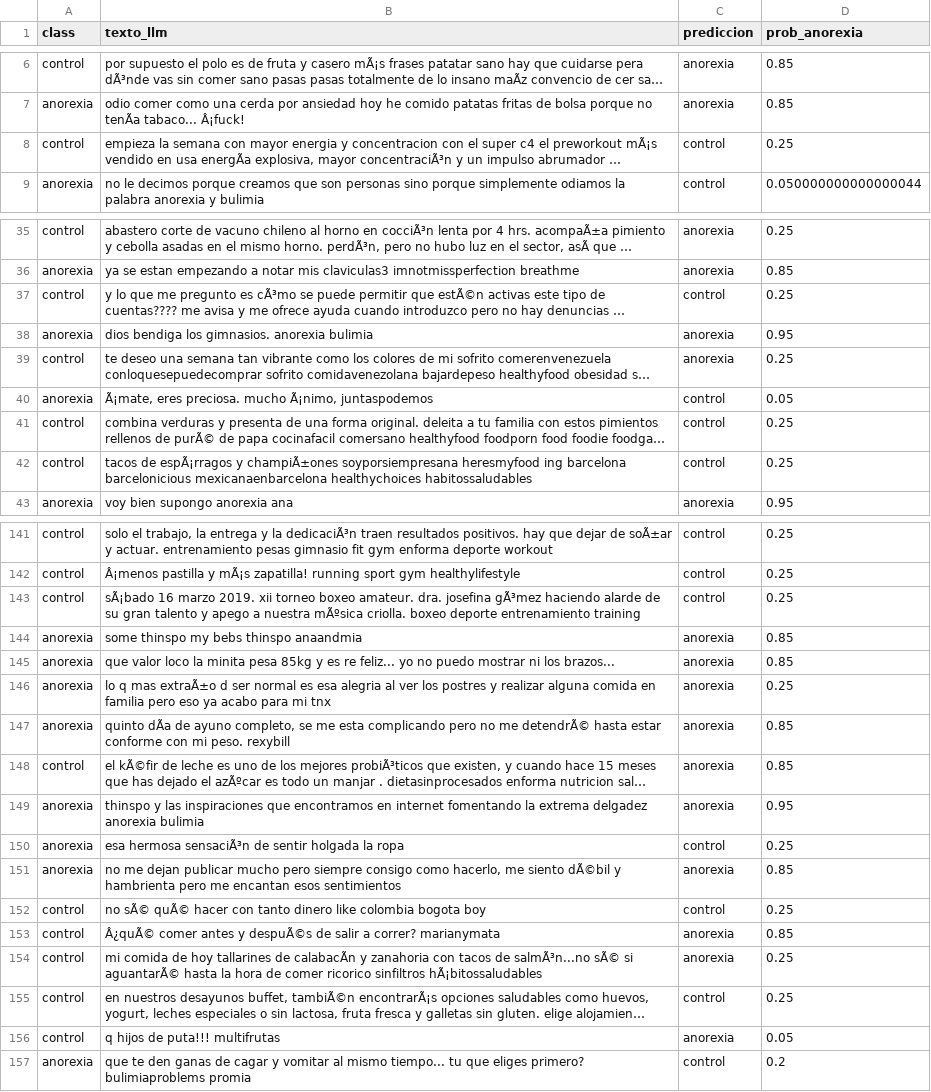
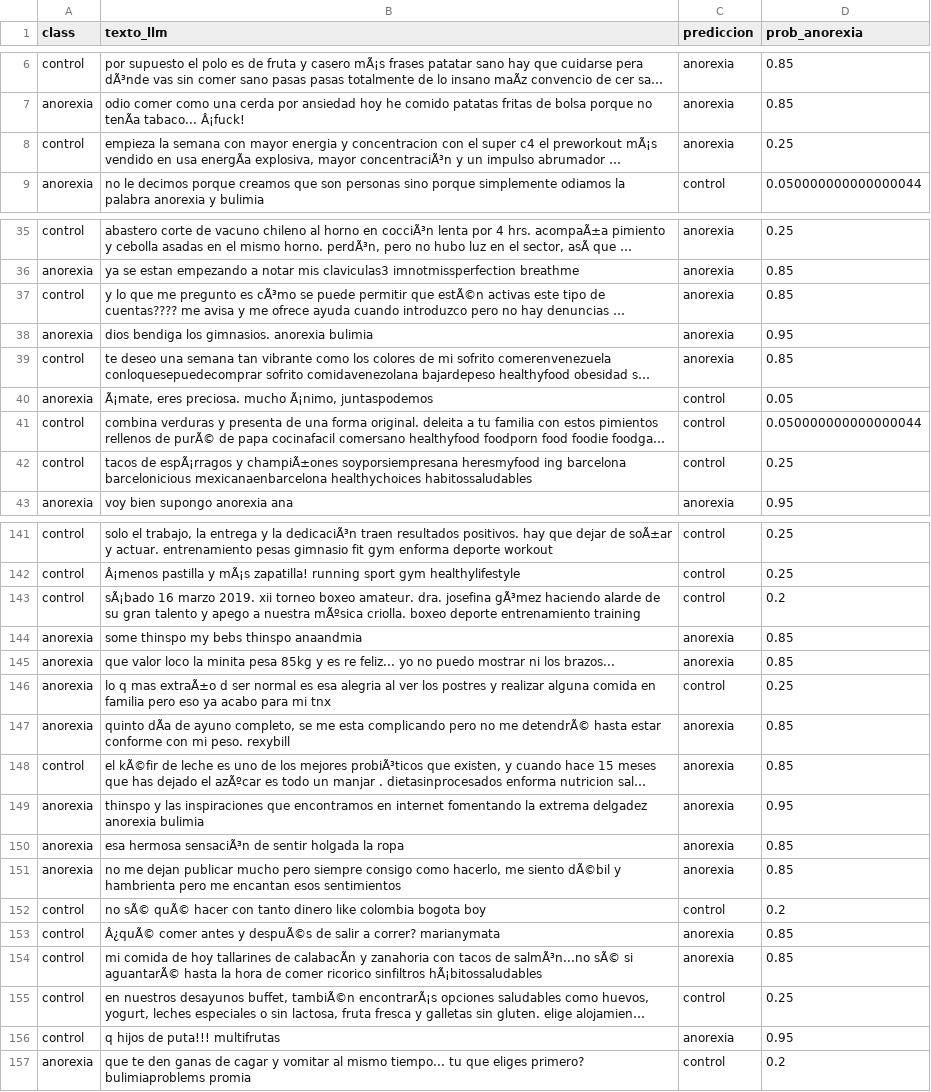
Before and after one commit to Yael-PM/Reto_App_Avanzadas, a CSV file: resultados_zeroshot/few_shot__phi3.csv, drawn as a sheet; only a part is shown, gaps mark what is left out; long unchanged cells end in …; the diff covers the shown part only; the diff names each change by its address in the sheet, - before the commit and + after, or states it on an @@ line.

```diff
--- a/resultados_zeroshot/few_shot__phi3.csv
+++ b/resultados_zeroshot/few_shot__phi3.csv
-C8 (prediccion): control
+C8 (prediccion): anorexia
-C37 (prediccion): control
+C37 (prediccion): anorexia
-D37 (prob_anorexia): 0.25
+D37 (prob_anorexia): 0.85
-D39 (prob_anorexia): 0.25
+D39 (prob_anorexia): 0.85
-D41 (prob_anorexia): 0.25
+D41 (prob_anorexia): 0.050000000000000044
-D143 (prob_anorexia): 0.25
+D143 (prob_anorexia): 0.2
-C146 (prediccion): anorexia
+C146 (prediccion): control
-C150 (prediccion): control
+C150 (prediccion): anorexia
-D150 (prob_anorexia): 0.25
+D150 (prob_anorexia): 0.85
-D152 (prob_anorexia): 0.25
+D152 (prob_anorexia): 0.2
-D154 (prob_anorexia): 0.25
+D154 (prob_anorexia): 0.85
-D156 (prob_anorexia): 0.05
+D156 (prob_anorexia): 0.95
```
Also changed, not shown: 44 edited cells elsewhere in this file, resultados_zeroshot/few_shot__gemma2_2b.csv, resultados_zeroshot/few_shot__qwen2.5-coder_7b.csv, 4 other files.
